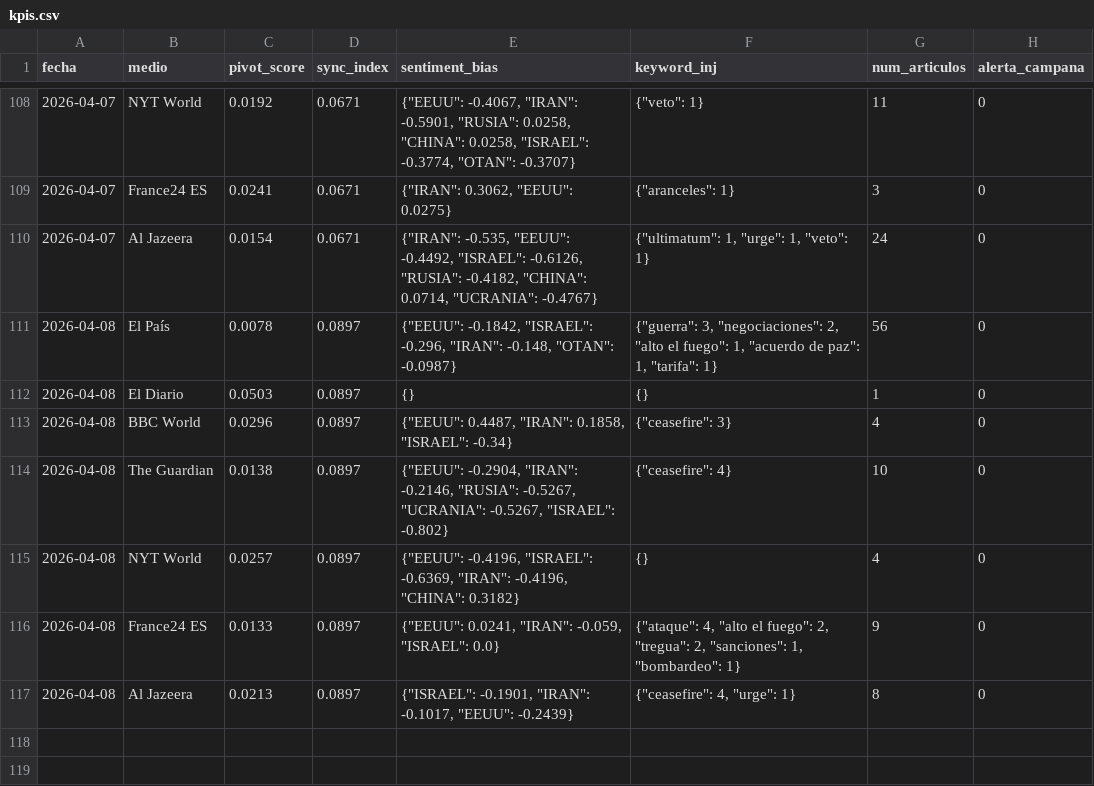
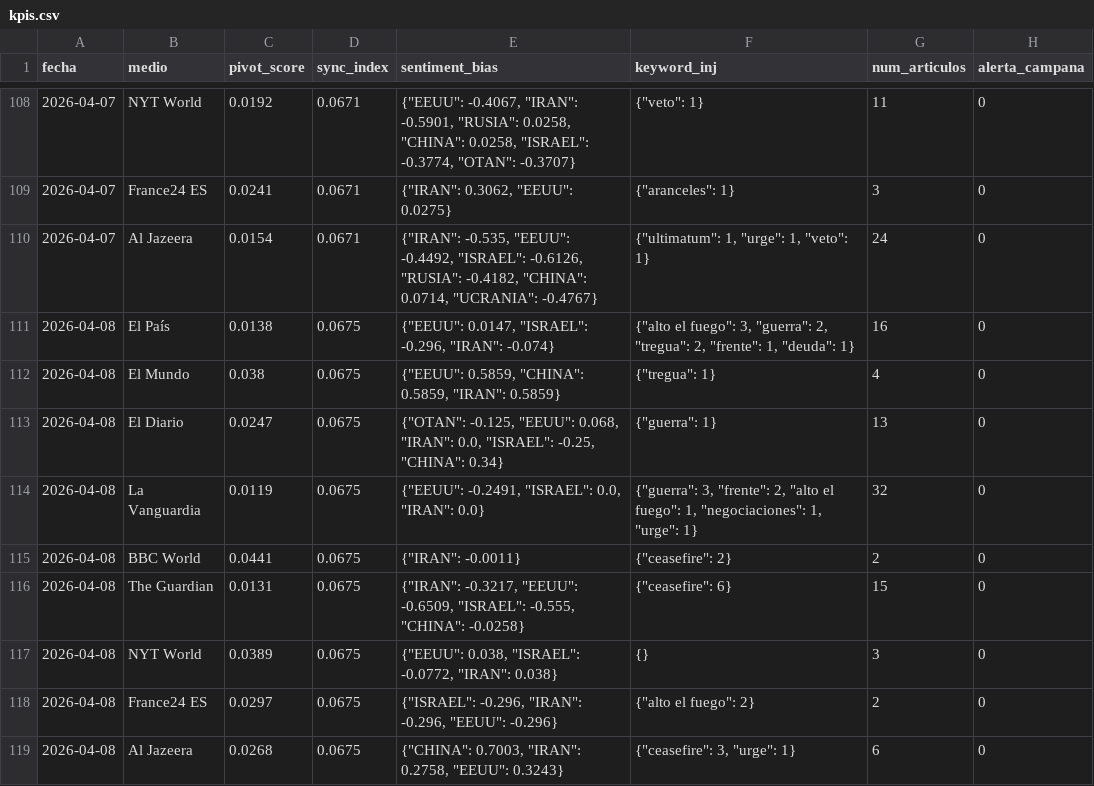
Before and after one commit to mcasrom/SIEG-Mani, a CSV file: data/kpis.csv, drawn as a sheet; only a part is shown, gaps mark what is left out.

Commit message:
MANI data 2026-04-08 09:10

```diff
--- a/data/kpis.csv
+++ b/data/kpis.csv
@@ -110,8 +110,10 @@ fecha,medio,pivot_score,sync_index,sentiment_bias,keyword_inj,num_articulos,aler
 2026-04-07,Al Jazeera,0.0154,0.0671,"{""IRAN"": -0.535, ""EEUU"": -0.4492, ""ISRAEL"": -0.6126, ""RUSIA"": -0.4182, ""CHINA"": 0.0714, ""UCRANIA"": -0.4767}","{""ultimatum"": 1, ""urge"": 1, ""veto"": 1}",24,0
-2026-04-08,El País,0.0078,0.0897,"{""EEUU"": -0.1842, ""ISRAEL"": -0.296, ""IRAN"": -0.148, ""OTAN"": -0.0987}","{""guerra"": 3, ""negociaciones"": 2, ""alto el fuego"": 1, ""acuerdo de paz"": 1, ""tarifa"": 1}",56,0
-2026-04-08,El Diario,0.0503,0.0897,{},{},1,0
-2026-04-08,BBC World,0.0296,0.0897,"{""EEUU"": 0.4487, ""IRAN"": 0.1858, ""ISRAEL"": -0.34}","{""ceasefire"": 3}",4,0
-2026-04-08,The Guardian,0.0138,0.0897,"{""EEUU"": -0.2904, ""IRAN"": -0.2146, ""RUSIA"": -0.5267, ""UCRANIA"": -0.5267, ""ISRAEL"": -0.802}","{""ceasefire"": 4}",10,0
-2026-04-08,NYT World,0.0257,0.0897,"{""EEUU"": -0.4196, ""ISRAEL"": -0.6369, ""IRAN"": -0.4196, ""CHINA"": 0.3182}",{},4,0
-2026-04-08,France24 ES,0.0133,0.0897,"{""EEUU"": 0.0241, ""IRAN"": -0.059, ""ISRAEL"": 0.0}","{""ataque"": 4, ""alto el fuego"": 2, ""tregua"": 2, ""sanciones"": 1, ""bombardeo"": 1}",9,0
-2026-04-08,Al Jazeera,0.0213,0.0897,"{""ISRAEL"": -0.1901, ""IRAN"": -0.1017, ""EEUU"": -0.2439}","{""ceasefire"": 4, ""urge"": 1}",8,0
+2026-04-08,El País,0.0138,0.0675,"{""EEUU"": 0.0147, ""ISRAEL"": -0.296, ""IRAN"": -0.074}","{""alto el fuego"": 3, ""guerra"": 2, ""tregua"": 2, ""frente"": 1, ""deuda"": 1}",16,0
+2026-04-08,El Mundo,0.038,0.0675,"{""EEUU"": 0.5859, ""CHINA"": 0.5859, ""IRAN"": 0.5859}","{""tregua"": 1}",4,0
+2026-04-08,El Diario,0.0247,0.0675,"{""OTAN"": -0.125, ""EEUU"": 0.068, ""IRAN"": 0.0, ""ISRAEL"": -0.25, ""CHINA"": 0.34}","{""guerra"": 1}",13,0
+2026-04-08,La Vanguardia,0.0119,0.0675,"{""EEUU"": -0.2491, ""ISRAEL"": 0.0, ""IRAN"": 0.0}","{""guerra"": 3, ""frente"": 2, ""alto el fuego"": 1, ""negociaciones"": 1, ""urge"": 1}",32,0
+2026-04-08,BBC World,0.0441,0.0675,"{""IRAN"": -0.0011}","{""ceasefire"": 2}",2,0
+2026-04-08,The Guardian,0.0131,0.0675,"{""IRAN"": -0.3217, ""EEUU"": -0.6509, ""ISRAEL"": -0.555, ""CHINA"": -0.0258}","{""ceasefire"": 6}",15,0
+2026-04-08,NYT World,0.0389,0.0675,"{""EEUU"": 0.038, ""ISRAEL"": -0.0772, ""IRAN"": 0.038}",{},3,0
+2026-04-08,France24 ES,0.0297,0.0675,"{""ISRAEL"": -0.296, ""IRAN"": -0.296, ""EEUU"": -0.296}","{""alto el fuego"": 2}",2,0
+2026-04-08,Al Jazeera,0.0268,0.0675,"{""CHINA"": 0.7003, ""IRAN"": 0.2758, ""EEUU"": 0.3243}","{""ceasefire"": 3, ""urge"": 1}",6,0
```
Also changed, not shown: 2 other files.
